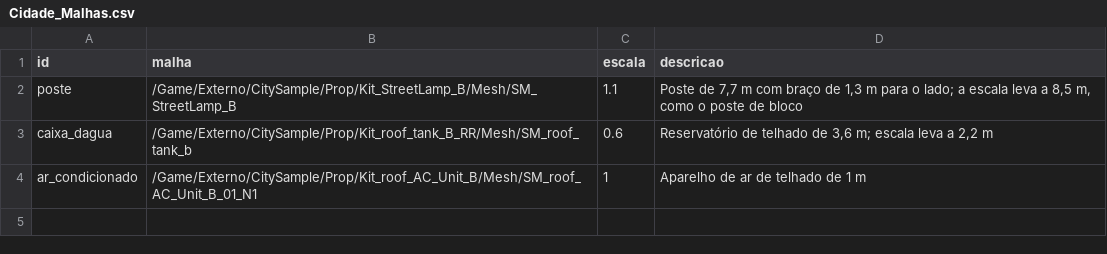
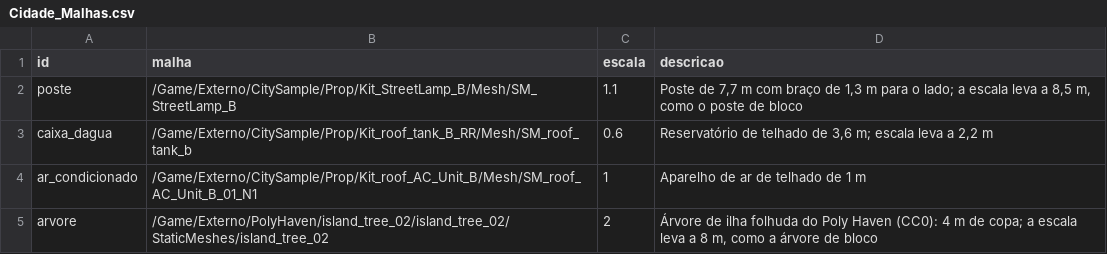
Before and after one commit to Felipebonamigo/Zombie, a CSV file: Data/Cidade_Malhas.csv, drawn as a sheet; the diff names each change by its address in the sheet, - before the commit and + after, or states it on an @@ line.

```diff
--- a/Data/Cidade_Malhas.csv
+++ b/Data/Cidade_Malhas.csv
+row 5: arvore | /Game/Externo/PolyHaven/island_tree_02/island_tree_02/StaticMeshes/island_tree_02 | 2 | Árvore de ilha folhuda do Poly Haven (CC0): 4 m de copa; a escala leva a 8 m, como a árvore de bloco
```
Also changed, not shown: docs/licencas.csv, 8 other files.
